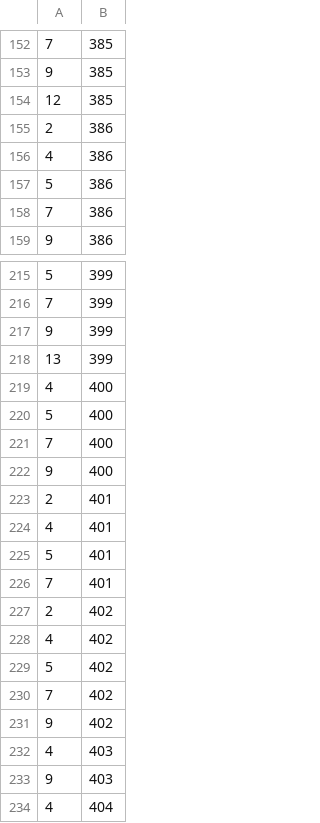
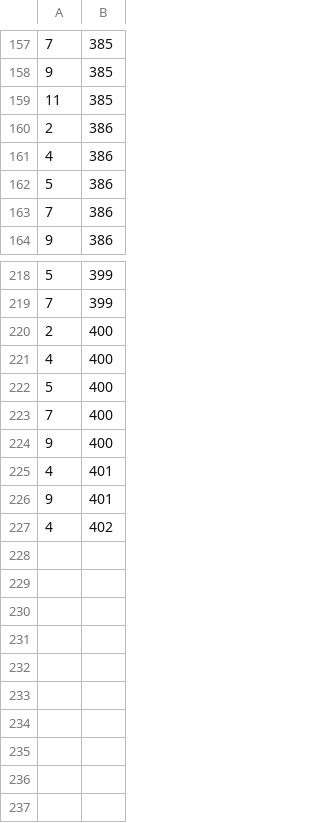
Before and after one commit to mister-riduro/datasets-final-project, a CSV file: Scrap_Hotel/db_fasilitas_diy.csv, drawn as a sheet; only a part is shown, gaps mark what is left out; the diff covers the shown part only.

```diff
--- a/Scrap_Hotel/db_fasilitas_diy.csv
+++ b/Scrap_Hotel/db_fasilitas_diy.csv
@@ -153,3 +158,3 @@
 9,385
-12,385
+11,385
 2,386
@@ -216,4 +219,3 @@
 7,399
-9,399
-13,399
+2,400
 4,400
@@ -222,13 +224,4 @@
 9,400
-2,401
 4,401
-5,401
-7,401
-2,402
+9,401
 4,402
-5,402
-7,402
-9,402
-4,403
-9,403
-4,404
```
Also changed, not shown: 22 added rows, 19 removed rows and 1 edited cell elsewhere in this file, Scrap_Hotel/db_hotel_diy.csv, 5 other files.
